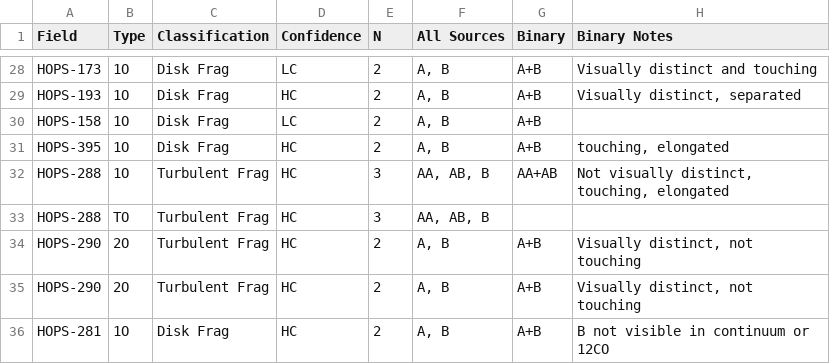
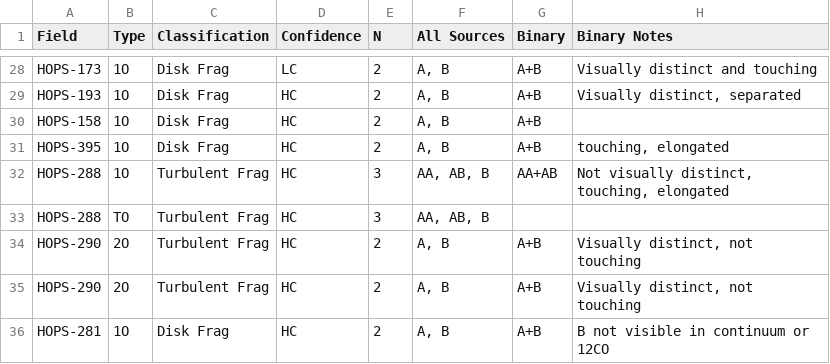
Before and after one commit to ryguy2k4/hops-research, a CSV file: data/input/notes.csv, drawn as a sheet; only a part is shown, gaps mark what is left out; the diff names each change by its address in the sheet, - before the commit and + after, or states it on an @@ line.

```diff
--- a/data/input/notes.csv
+++ b/data/input/notes.csv
-D30 (Confidence): LC
+D30 (Confidence): HC
```
Also changed, not shown: data/output/data_by_field.csv, data/output/data_by_outflow.csv, 27 other files.
